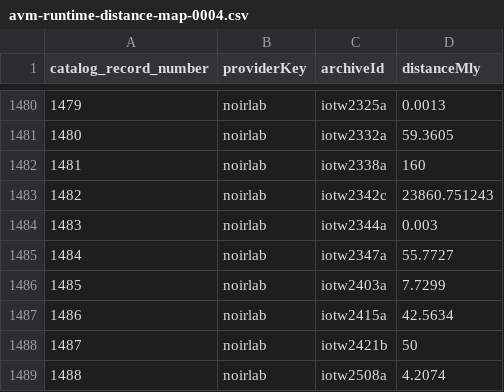
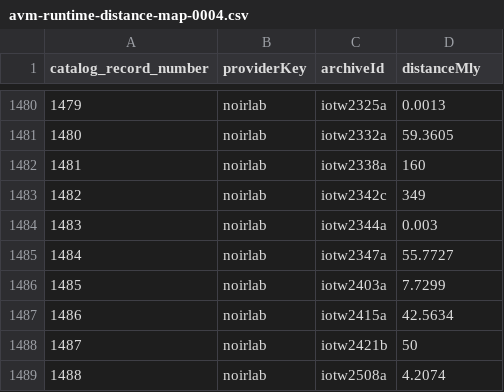
Before and after one commit to gear66me-ui/Galaxy_Viewer, a CSV file: viewer/image-databases/master-database/avm-metadata/archive/avm-runtime-distance-map-0004.csv, drawn as a sheet; only a part is shown, gaps mark what is left out.

Commit message:
Correct NGC 6240 NOIRLab distance to 349 Mly

```diff
--- a/viewer/image-databases/master-database/avm-metadata/archive/avm-runtime-distance-map-0004.csv
+++ b/viewer/image-databases/master-database/avm-metadata/archive/avm-runtime-distance-map-0004.csv
@@ -1482,3 +1482,3 @@ catalog_record_number,providerKey,archiveId,distanceMly
 1481,noirlab,iotw2338a,160
-1482,noirlab,iotw2342c,23860.751243
+1482,noirlab,iotw2342c,349
 1483,noirlab,iotw2344a,0.003
```
